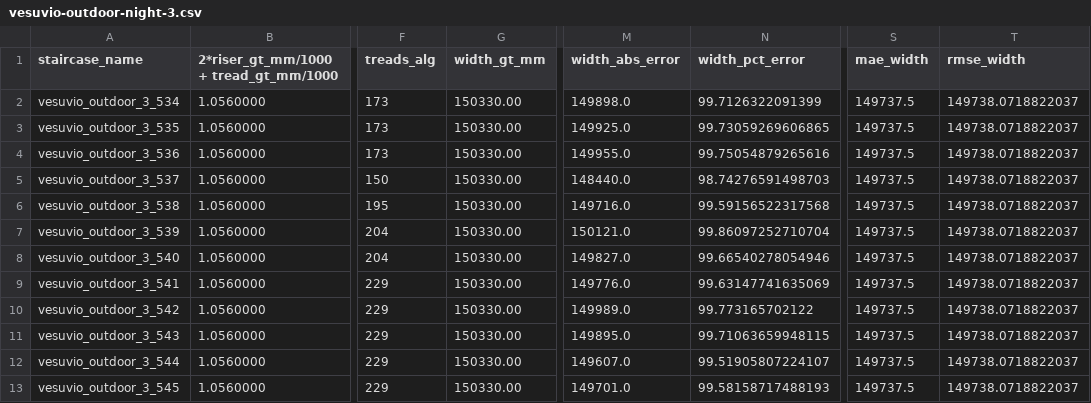
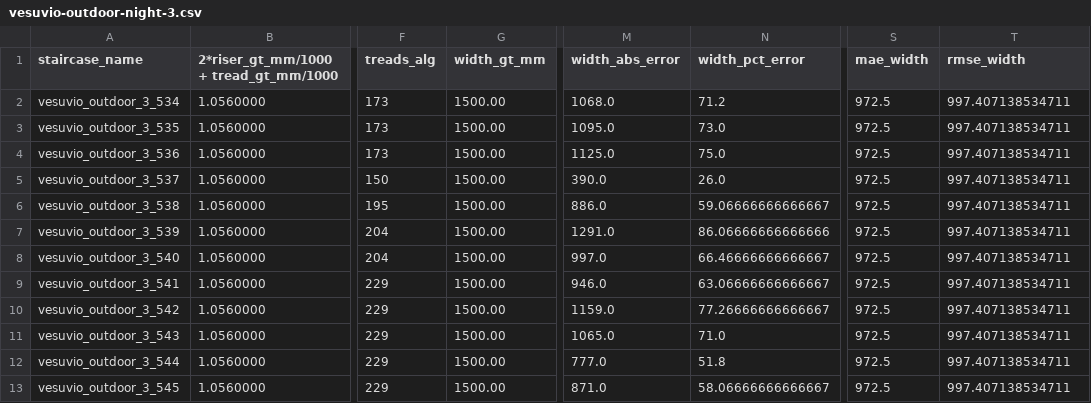
Before and after one commit to mehhdiii/accessibility-metrics-for-infrastructure-evaluation, a CSV file: results/vesuvio-outdoor-night-3.csv, drawn as a sheet; only a part is shown, gaps mark what is left out; the diff names each change by its address in the sheet, - before the commit and + after, or states it on an @@ line.

Commit message:
feat: result csvs

```diff
--- a/results/vesuvio-outdoor-night-3.csv
+++ b/results/vesuvio-outdoor-night-3.csv
-G2:G13 (width_gt_mm): 150330.00
+G2:G13 (width_gt_mm): 1500.00
-M2 (width_abs_error): 149898.0
+M2 (width_abs_error): 1068.0
-N2 (width_pct_error): 99.7126322091399
+N2 (width_pct_error): 71.2
-S2:S13 (mae_width): 149737.5
+S2:S13 (mae_width): 972.5
-T2:T13 (rmse_width): 149738.0718822037
+T2:T13 (rmse_width): 997.407138534711
-M3 (width_abs_error): 149925.0
+M3 (width_abs_error): 1095.0
-N3 (width_pct_error): 99.73059269606865
+N3 (width_pct_error): 73.0
-M4 (width_abs_error): 149955.0
+M4 (width_abs_error): 1125.0
-N4 (width_pct_error): 99.75054879265616
+N4 (width_pct_error): 75.0
-M5 (width_abs_error): 148440.0
+M5 (width_abs_error): 390.0
-N5 (width_pct_error): 98.74276591498703
+N5 (width_pct_error): 26.0
-M6 (width_abs_error): 149716.0
+M6 (width_abs_error): 886.0
-N6 (width_pct_error): 99.59156522317568
+N6 (width_pct_error): 59.06666666666667
-M7 (width_abs_error): 150121.0
+M7 (width_abs_error): 1291.0
-N7 (width_pct_error): 99.86097252710704
+N7 (width_pct_error): 86.06666666666666
-M8 (width_abs_error): 149827.0
+M8 (width_abs_error): 997.0
-N8 (width_pct_error): 99.66540278054946
+N8 (width_pct_error): 66.46666666666667
-M9 (width_abs_error): 149776.0
+M9 (width_abs_error): 946.0
-N9 (width_pct_error): 99.63147741635069
+N9 (width_pct_error): 63.06666666666667
-M10 (width_abs_error): 149989.0
+M10 (width_abs_error): 1159.0
-N10 (width_pct_error): 99.773165702122
+N10 (width_pct_error): 77.26666666666667
-M11 (width_abs_error): 149895.0
+M11 (width_abs_error): 1065.0
-N11 (width_pct_error): 99.71063659948115
+N11 (width_pct_error): 71.0
-M12 (width_abs_error): 149607.0
+M12 (width_abs_error): 777.0
-N12 (width_pct_error): 99.51905807224107
+N12 (width_pct_error): 51.8
-M13 (width_abs_error): 149701.0
+M13 (width_abs_error): 871.0
-N13 (width_pct_error): 99.58158717488193
+N13 (width_pct_error): 58.06666666666667
```
Also changed, not shown: 14 other files.
